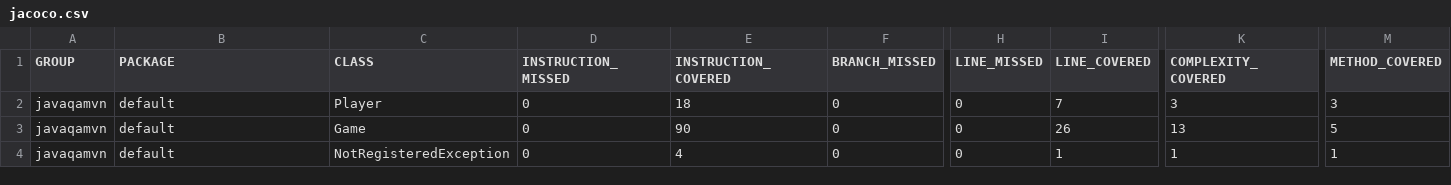
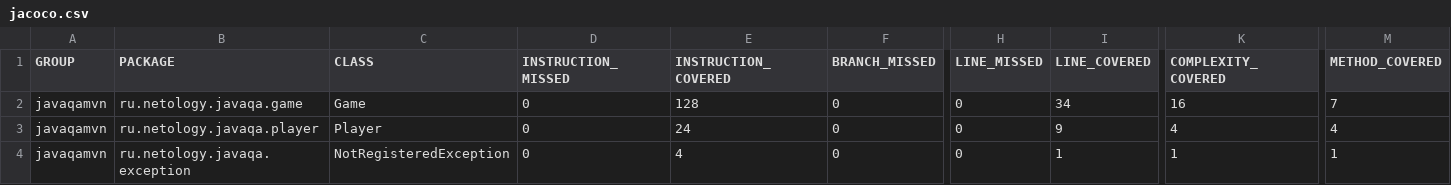
Before and after one commit to Reeezzzzaaaaa/Javaqa16Cup, a CSV file: target/site/jacoco/jacoco.csv, drawn as a sheet; only a part is shown, gaps mark what is left out; removed rows and columns are numbered as before the commit, all else as after; rows hold the shown columns only; the diff names each change by its address in the sheet, - before the commit and + after, or states it on an @@ line.

```diff
--- a/target/site/jacoco/jacoco.csv
+++ b/target/site/jacoco/jacoco.csv
+row 2: javaqamvn | ru.netology.javaqa.game | Game | 0 | 128 | 0 | 0 | 34 | 16 | 7
-B3 (PACKAGE): default
+B3 (PACKAGE): ru.netology.javaqa.player
-E3 (INSTRUCTION_COVERED): 18
+E3 (INSTRUCTION_COVERED): 24
-I3 (LINE_COVERED): 7
+I3 (LINE_COVERED): 9
-K3 (COMPLEXITY_COVERED): 3
+K3 (COMPLEXITY_COVERED): 4
-M3 (METHOD_COVERED): 3
+M3 (METHOD_COVERED): 4
-row 3: javaqamvn | default | Game | 0 | 90 | 0 | 0 | 26 | 13 | 5
-B4 (PACKAGE): default
+B4 (PACKAGE): ru.netology.javaqa.exception
```
Also changed, not shown: 23 other files.
